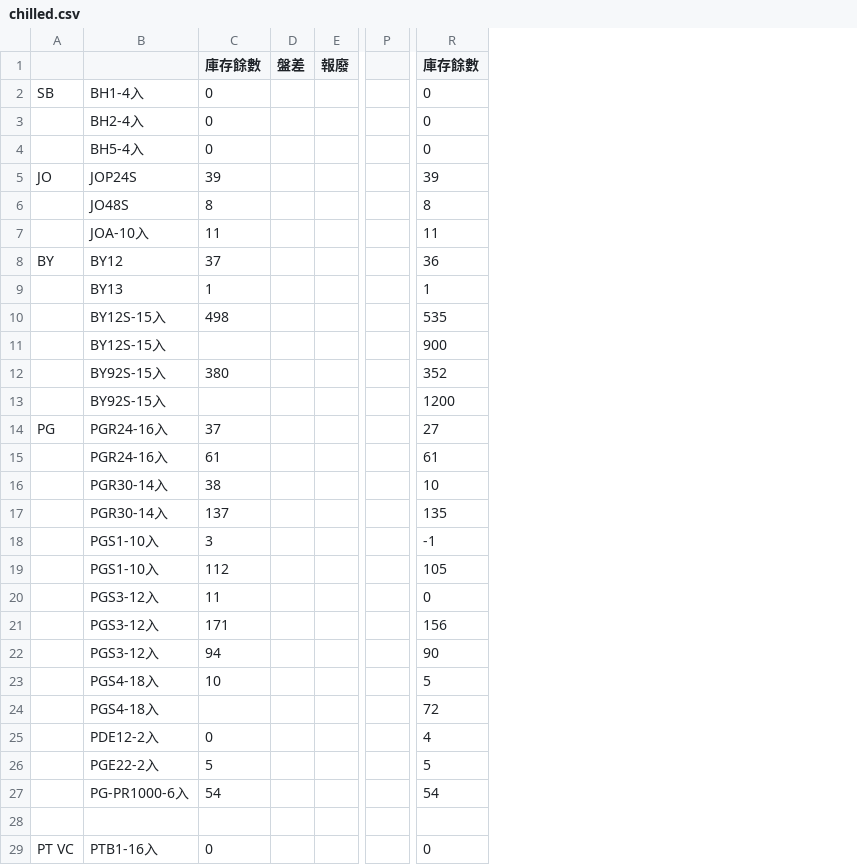
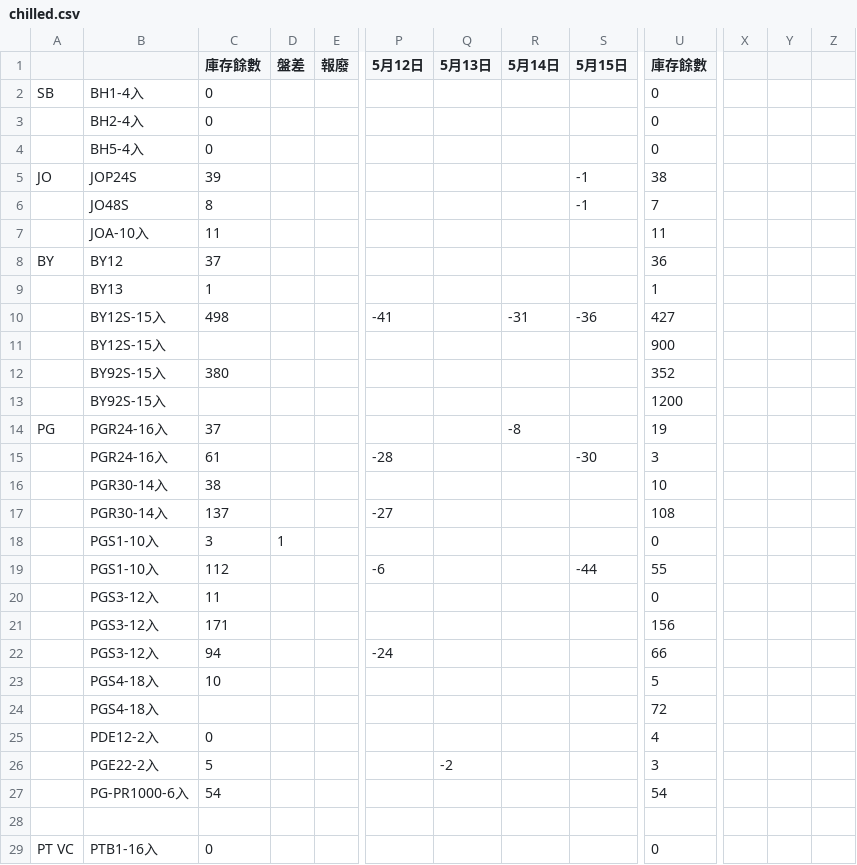
Before and after one commit to mingfonglpg-bit/-, a CSV file: chilled.csv, drawn as a sheet; only a part is shown, gaps mark what is left out; removed rows and columns are numbered as before the commit, all else as after; the diff covers the shown part only; the diff names each change by its address in the sheet, - before the commit and + after, or states it on an @@ line.

```diff
--- a/chilled.csv
+++ b/chilled.csv
-column P, empty
+column P (5月12日), rows 10-22: -41 |  |  |  |  | -28 |  | -27 |  | -6 |  |  | -24
+column Q (5月13日), row 26: -2
+column R (5月14日), rows 10-14: -31 |  |  |  | -8
+column S (5月15日), rows 5-19: -1 | -1 |  |  |  | -36 |  |  |  |  | -30 |  |  |  | -44
+column X, empty
+column Y, empty
+column Z, empty
-U5 (庫存餘數): 39
+U5 (庫存餘數): 38
-U6 (庫存餘數): 8
+U6 (庫存餘數): 7
-U10 (庫存餘數): 535
+U10 (庫存餘數): 427
-U14 (庫存餘數): 27
+U14 (庫存餘數): 19
-U15 (庫存餘數): 61
+U15 (庫存餘數): 3
-U17 (庫存餘數): 135
+U17 (庫存餘數): 108
-D18 (盤差): (empty)
+D18 (盤差): 1
-U18 (庫存餘數): -1
+U18 (庫存餘數): 0
-U19 (庫存餘數): 105
+U19 (庫存餘數): 55
-U22 (庫存餘數): 90
+U22 (庫存餘數): 66
-U26 (庫存餘數): 5
+U26 (庫存餘數): 3
```
Also changed, not shown: 27 edited cells elsewhere in this file, frozen.csv, 1 other file.
